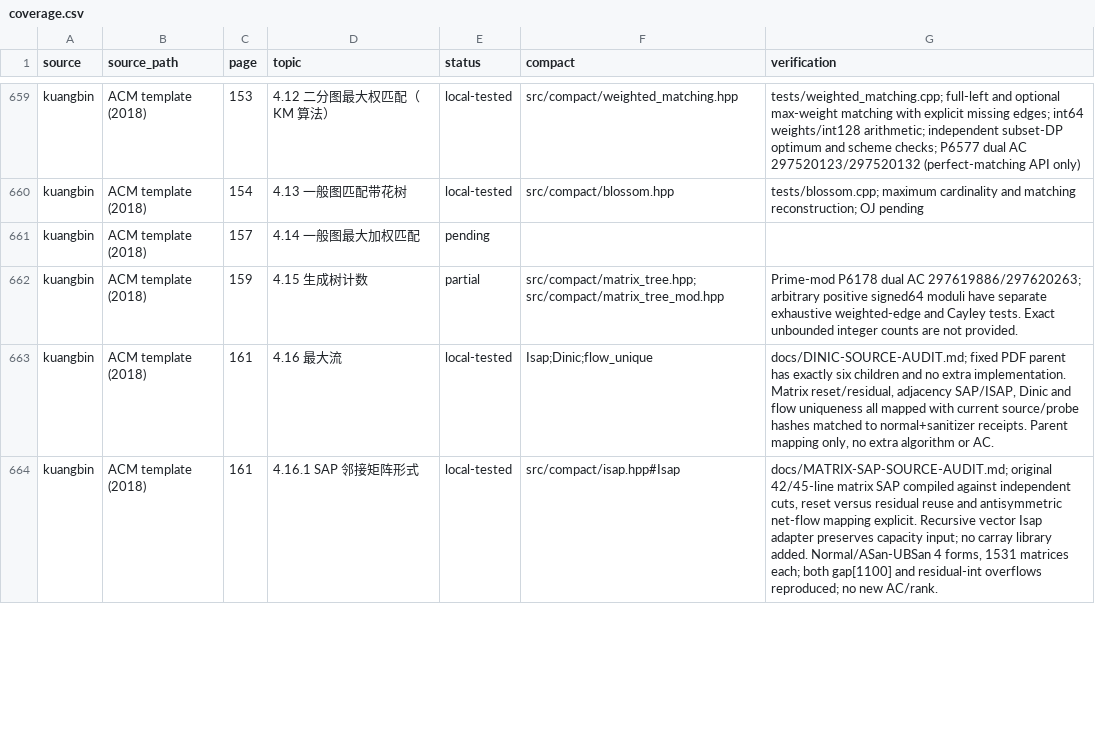
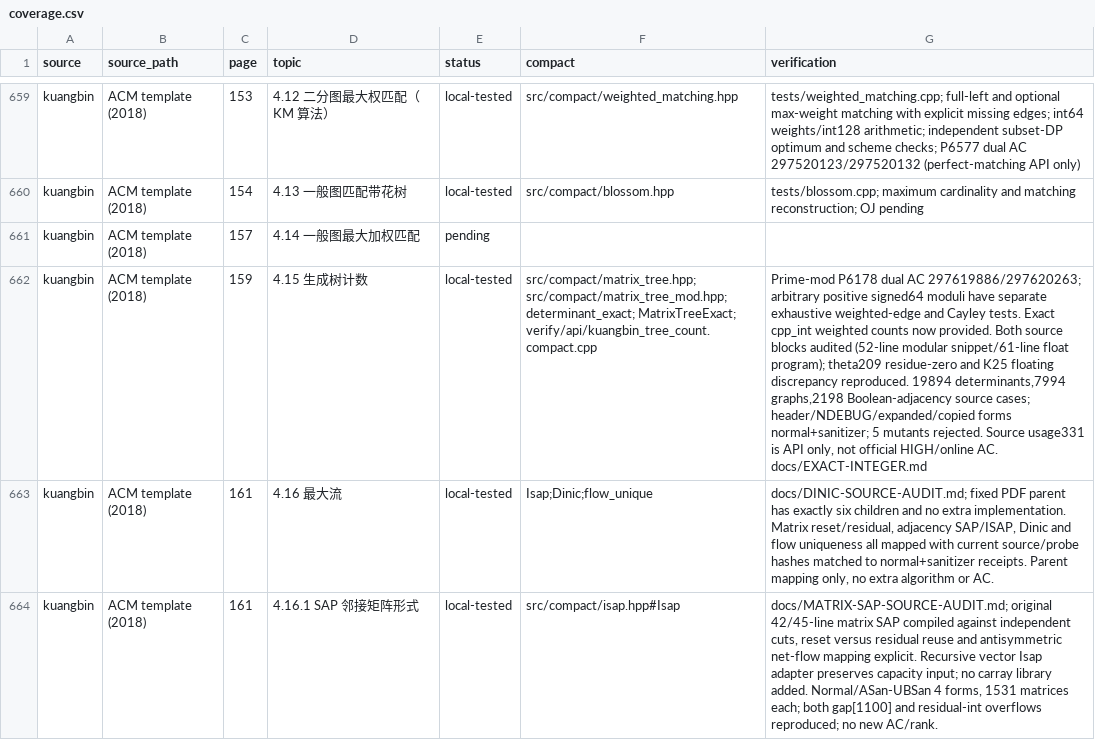
Before and after one commit to gsh20040816/CPCtemplate, a CSV file: docs/coverage.csv, drawn as a sheet; only a part is shown, gaps mark what is left out; the diff names each change by its address in the sheet, - before the commit and + after, or states it on an @@ line.

Commit message:
Add exact integer determinants and weighted Matrix-Tree counts with source audits

```diff
--- a/docs/coverage.csv
+++ b/docs/coverage.csv
-E662 (status): partial
+E662 (status): local-tested
-F662 (compact): src/compact/matrix_tree.hpp; src/compact/matrix_tree_mod.hpp
+F662 (compact): src/compact/matrix_tree.hpp; src/compact/matrix_tree_mod.hpp; determinant_exact; MatrixTreeExact; verify/api/kuangbin_tree_count.compact.cpp
-G662 (verification): …tests. Exact unbounded integer counts are not provided.
+G662 (verification): …tests. Exact cpp_int weighted counts now provided. Both source blocks audited (52-line modular snippet/61-line float program); theta209 residue-zero and K25 floating discrepancy reproduced. 19894 determinants,7994 graphs,2198 Boolean-adjacency source cases; header/NDEBUG/expanded/copied forms normal+sanitizer; 5 mutants rejected. Source usage331 is API only, not official HIGH/online AC. docs/EXACT-INTEGER.md
```
Also changed, not shown: 47 other files.
